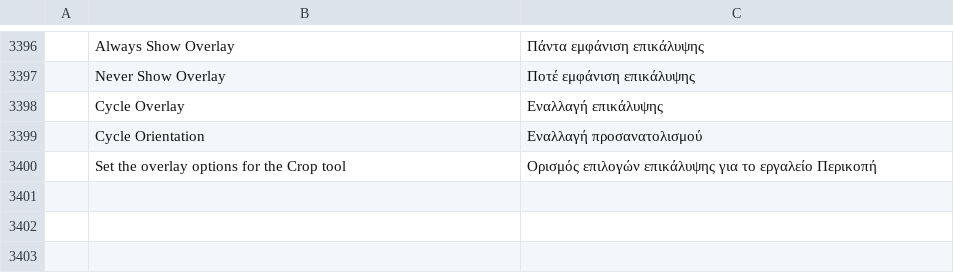
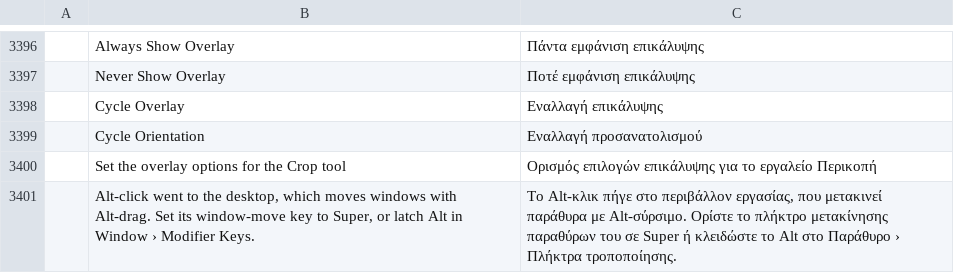
Before and after one commit to salim-studio/photosweet, a TSV file: crates/ui-egui/src/i18n/el.tsv, drawn as a sheet; only a part is shown, gaps mark what is left out; the diff names each change by its address in the sheet, - before the commit and + after, or states it on an @@ line.

```diff
--- a/crates/ui-egui/src/i18n/el.tsv
+++ b/crates/ui-egui/src/i18n/el.tsv
+row 3401:  | Alt-click went to the desktop, which moves windows with Alt-drag. Set its window-move key to Super, or latch Alt in Window › Modifier Keys. | Το Alt-κλικ πήγε στο περιβάλλον εργασίας, που μετακινεί παράθυρα με Alt-σύρσιμο. Ορίστε το πλήκτρο μετακίνησης παραθύρων του σε Super ή κλειδώστε το Alt στο Παράθυρο › Πλήκτρα τροποποίησης.
```
Also changed, not shown: crates/ui-egui/src/i18n/fr.tsv, crates/ui-egui/src/i18n/ja.tsv, 17 other files.
